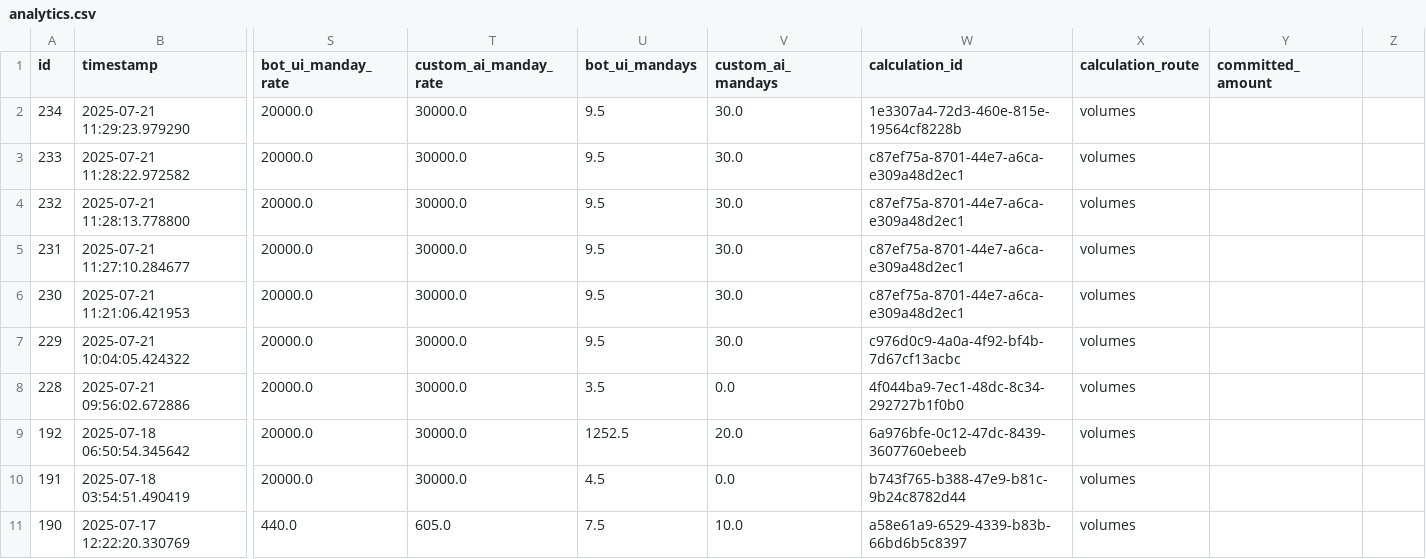
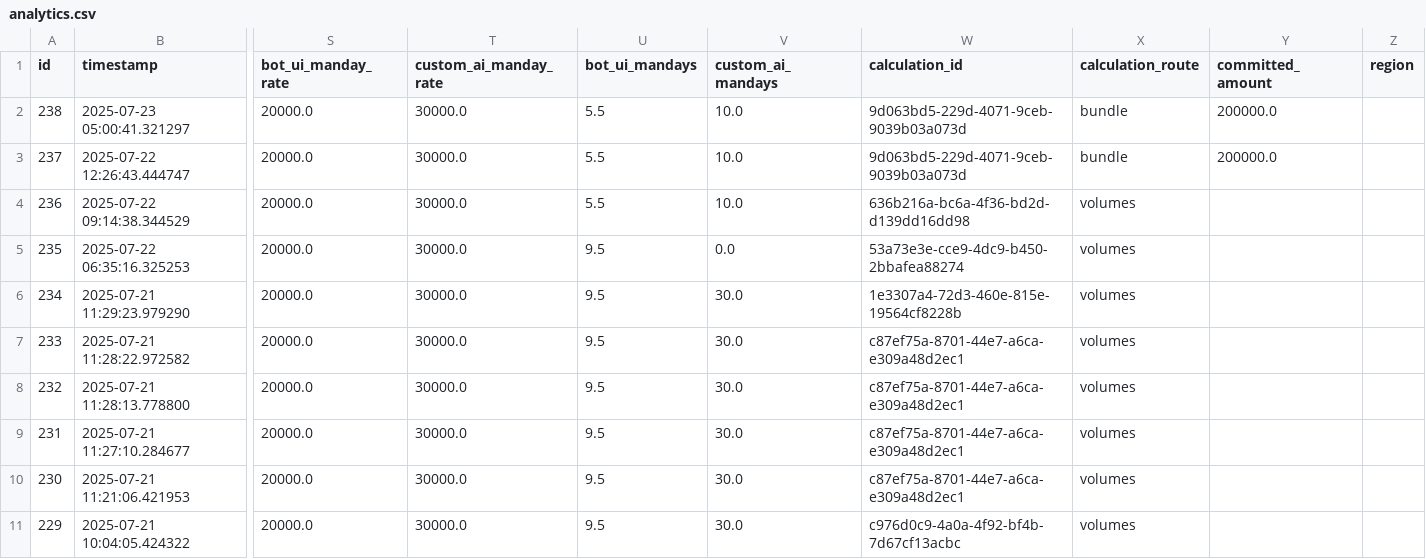
Before and after one commit to sharmaadwit/pricing-calc, a CSV file: analytics.csv, drawn as a sheet; only a part is shown, gaps mark what is left out; the shorter side is filled out with more unchanged rows; rows hold the shown columns only; the diff names each change by its address in the sheet, - before the commit and + after, or states it on an @@ line.

Commit message:
pricing calc v26.11.2.1 pushing updated analytics.csv

```diff
--- a/analytics.csv
+++ b/analytics.csv
-Z1: (empty)
+Z1: region
+row 2: 238 | 2025-07-23 05:00:41.321297 | 20000.0 | 30000.0 | 5.5 | 10.0 | 9d063bd5-229d-4071-9ceb-9039b03a073d | bundle | 200000.0
+row 3: 237 | 2025-07-22 12:26:43.444747 | 20000.0 | 30000.0 | 5.5 | 10.0 | 9d063bd5-229d-4071-9ceb-9039b03a073d | bundle | 200000.0
+row 4: 236 | 2025-07-22 09:14:38.344529 | 20000.0 | 30000.0 | 5.5 | 10.0 | 636b216a-bc6a-4f36-bd2d-d139dd16dd98 | volumes
+row 5: 235 | 2025-07-22 06:35:16.325253 | 20000.0 | 30000.0 | 9.5 | 0.0 | 53a73e3e-cce9-4dc9-b450-2bbafea88274 | volumes
```
